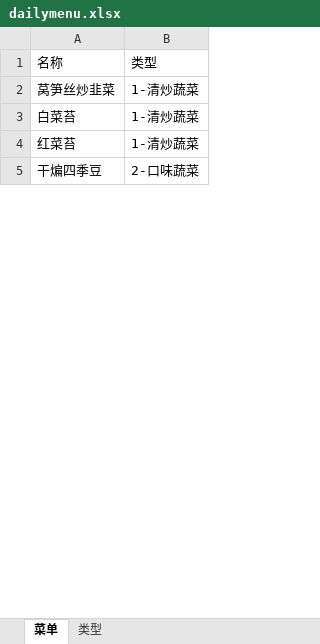
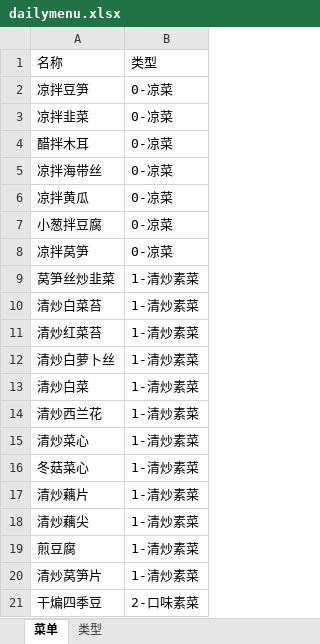
Before and after one commit to jasonfreak/dailymenu, an Excel workbook: dailymenu.xlsx, sheet 菜单, drawn as a sheet; only a part is shown; values as stored, in another font and other column widths than the file's, no borders; removed rows and columns are numbered as before the commit, all else as after; the diff covers the shown part only; the diff names each change by its address in the sheet, - before the commit and + after, or states it on an @@ line.

```diff
--- a/dailymenu.xlsx (sheet 菜单)
+++ b/dailymenu.xlsx (sheet 菜单)
@@ row 12 moved to row 2: 凉拌豆笋 @@
+row 3: 凉拌韭菜 | 0-凉菜
+row 4: 醋拌木耳 | 0-凉菜
+row 5: 凉拌海带丝 | 0-凉菜
+row 6: 凉拌黄瓜 | 0-凉菜
+row 7: 小葱拌豆腐 | 0-凉菜
+row 8: 凉拌莴笋 | 0-凉菜
-B9: 1-清炒蔬菜
+B9: 1-清炒素菜
-row 3: 白菜苔 | 1-清炒蔬菜
-row 4: 红菜苔 | 1-清炒蔬菜
+row 10: 清炒白菜苔 | 1-清炒素菜
+row 11: 清炒红菜苔 | 1-清炒素菜
+row 12: 清炒白萝卜丝 | 1-清炒素菜
+row 13: 清炒白菜 | 1-清炒素菜
+row 14: 清炒西兰花 | 1-清炒素菜
+row 15: 清炒菜心 | 1-清炒素菜
+row 16: 冬菇菜心 | 1-清炒素菜
+row 17: 清炒藕片 | 1-清炒素菜
+row 18: 清炒藕尖 | 1-清炒素菜
+row 19: 煎豆腐 | 1-清炒素菜
+row 20: 清炒莴笋片 | 1-清炒素菜
-B21: 2-口味蔬菜
+B21: 2-口味素菜
```
Also changed, not shown: 77 added rows and 3 edited cells elsewhere in this sheet, sheet 类型, 2 other files.
